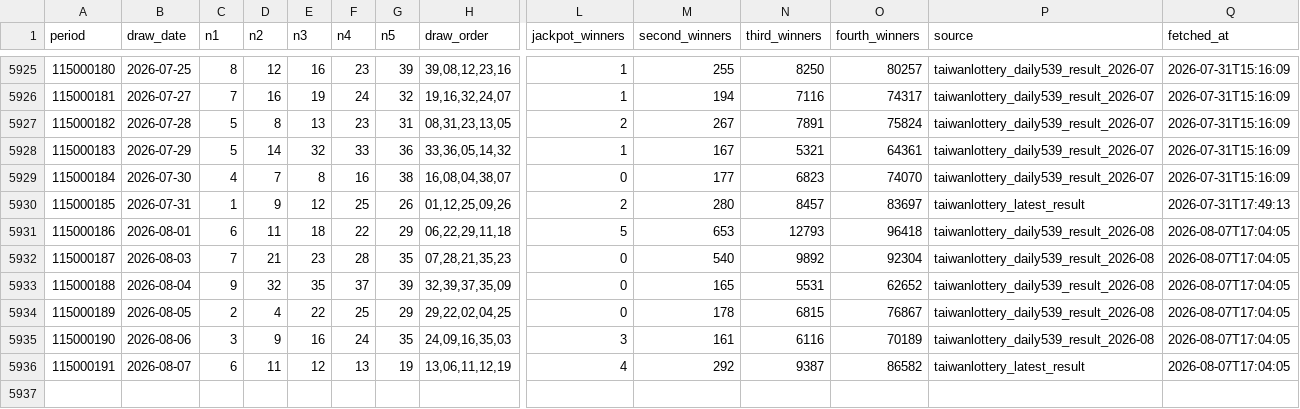
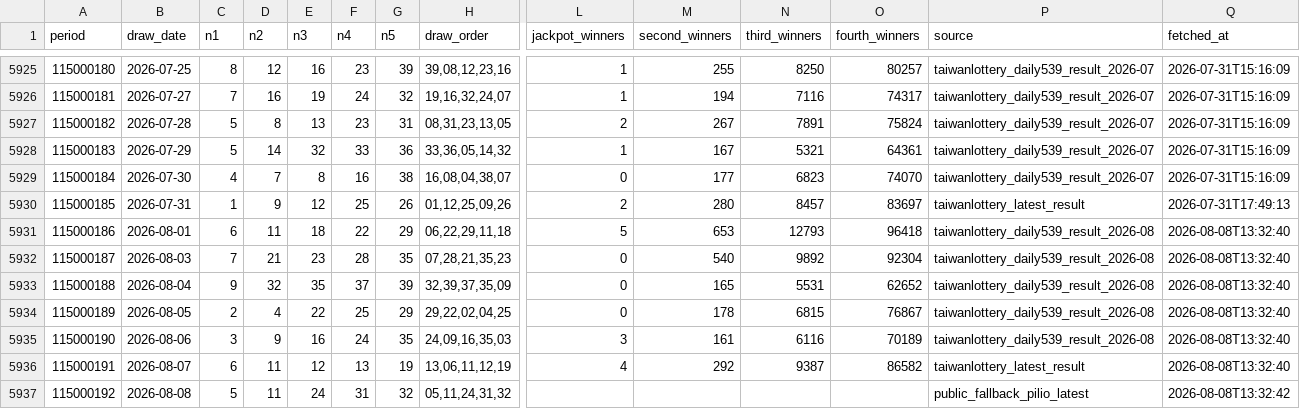
Before and after one commit to pingshen670924-dotcom/mobile-539-system, a CSV file: data/539.csv, drawn as a sheet; only a part is shown, gaps mark what is left out; rows hold the shown columns only; the diff names each change by its address in the sheet, - before the commit and + after, or states it on an @@ line.

```diff
--- a/data/539.csv
+++ b/data/539.csv
-Q5931:Q5936 (fetched_at): 2026-08-07T17:04:05
+Q5931:Q5936 (fetched_at): 2026-08-08T13:32:40
+row 5937: 115000192 | 2026-08-08 | 5 | 11 | 24 | 31 | 32 | 05,11,24,31,32 |  |  |  |  | public_fallback_pilio_latest | 2026-08-08T13:32:42
```
Also changed, not shown: 36 other files.
